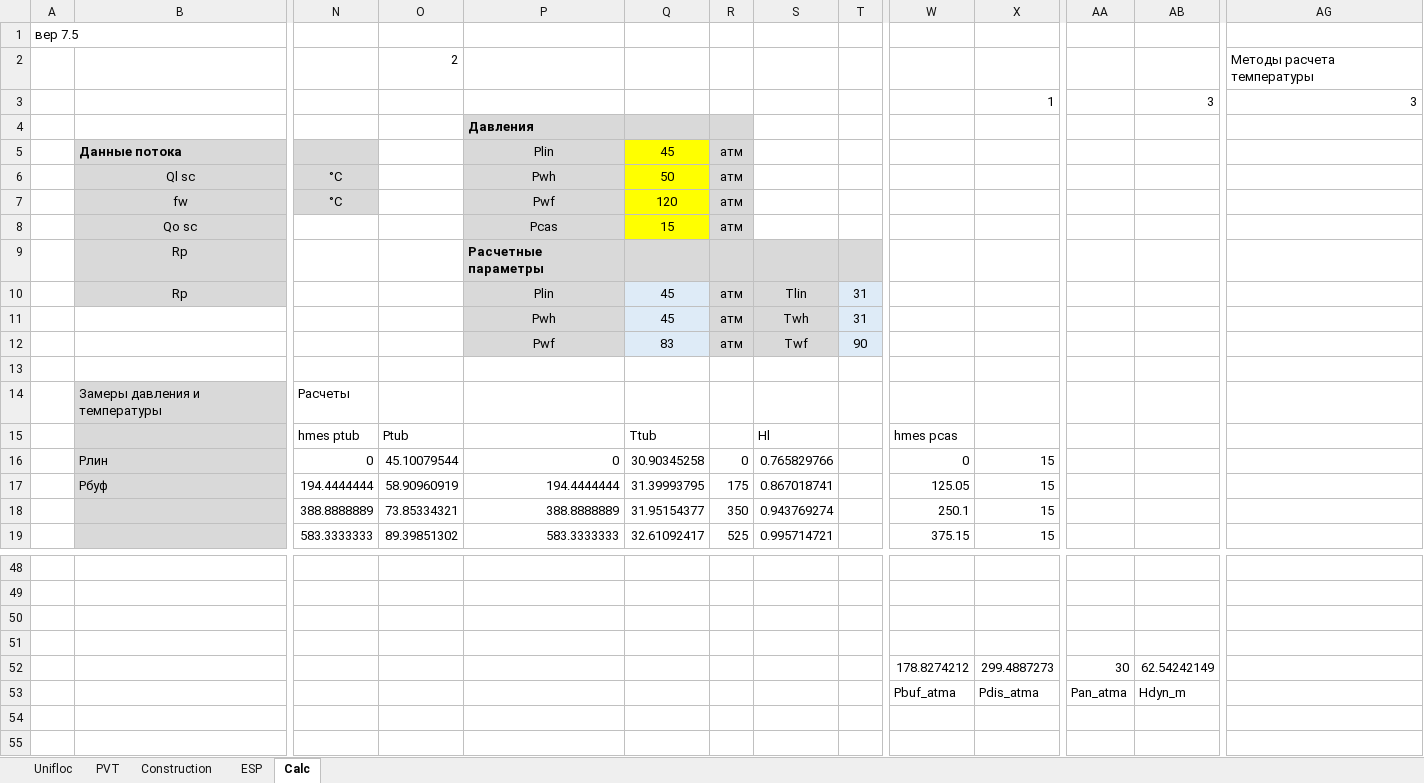
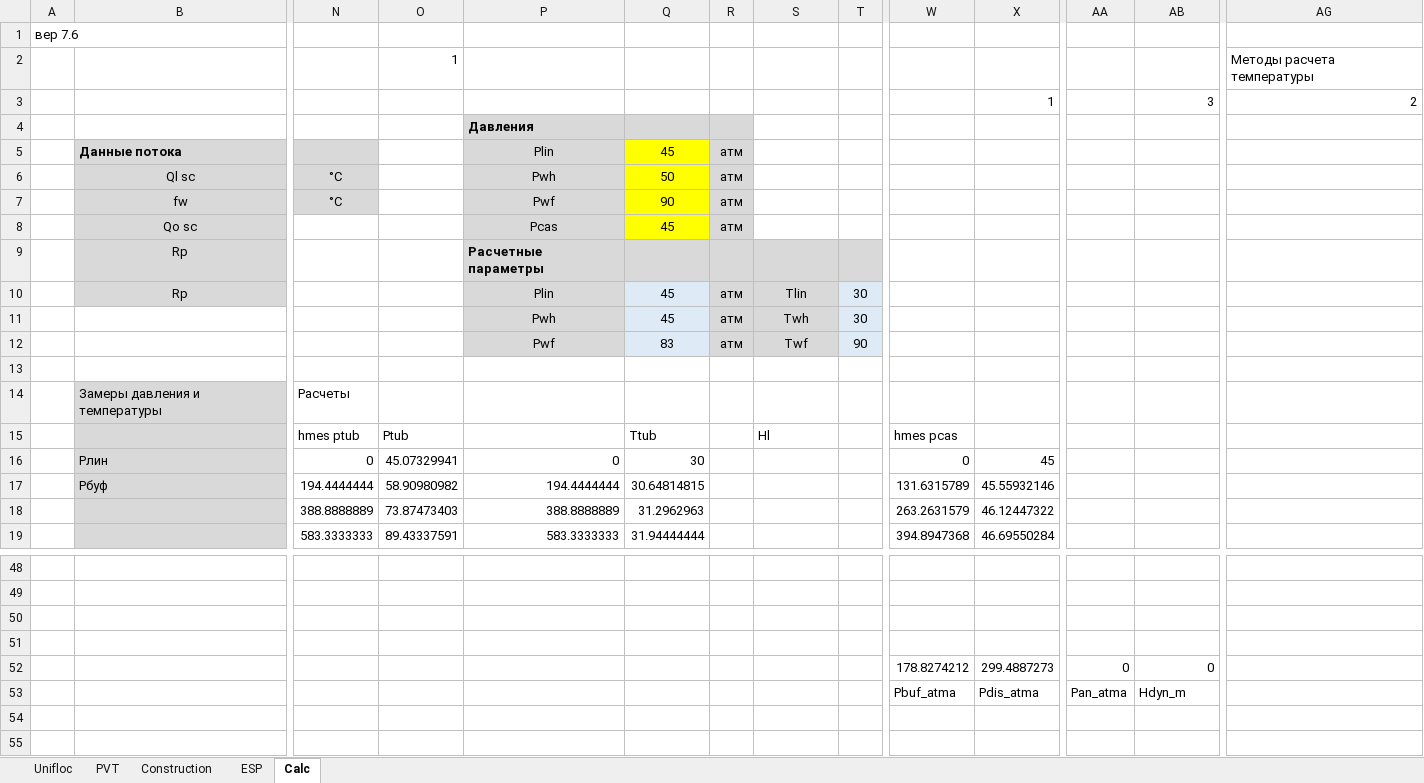
Before and after one commit to unifloc/unifloc_vba, an Excel workbook: apps/UF7_calc_ESP.xlsm, sheet Calc, drawn as a sheet; only a part is shown, gaps mark what is left out; values as stored, in another font and other column widths than the file's, no borders; charts and pictures not drawn; the diff covers the shown part only; the diff names each change by its address in the sheet, - before the commit and + after, or states it on an @@ line.

```diff
--- a/apps/UF7_calc_ESP.xlsm (sheet Calc)
+++ b/apps/UF7_calc_ESP.xlsm (sheet Calc)
-A1: вер 7.5
+A1: вер 7.6
-O2: 2
+O2: 1
-AG3: 3
+AG3: 2
-Q7: 120
+Q7: 90
-Q8: 15
+Q8: 45
-T10:T11: 31
+T10:T11: 30
-O16: 45.10079544
+O16: 45.07329941
-Q16: 30.90345258
+Q16: 30
-R16: 0
+R16: (empty)
-S16: 0.765829766
+S16: (empty)
-X16: 15
+X16: 45
-O17: 58.90960919
+O17: 58.90980982
-Q17: 31.39993795
+Q17: 30.64814815
-R17: 175
+R17: (empty)
-S17: 0.867018741
+S17: (empty)
-W17: 125.05
+W17: 131.6315789
-X17: 15
+X17: 45.55932146
-O18: 73.85334321
+O18: 73.87473403
-Q18: 31.95154377
+Q18: 31.2962963
-R18: 350
+R18: (empty)
-S18: 0.943769274
+S18: (empty)
-W18: 250.1
+W18: 263.2631579
-X18: 15
+X18: 46.12447322
-O19: 89.39851302
+O19: 89.43337591
-Q19: 32.61092417
+Q19: 31.94444444
-R19: 525
+R19: (empty)
-S19: 0.995714721
+S19: (empty)
-W19: 375.15
+W19: 394.8947368
-X19: 15
+X19: 46.69550284
-AA52: 30
+AA52: 0
-AB52: 62.54242149
+AB52: 0
```
Also changed, not shown: 100 edited cells elsewhere in this sheet, sheet PVT, sheet Unifloc, sheet ESP, sheet Construction, formulas that keep their value, charts or pictures, apps/UF7_calc_GL.xlsm, excercises simple/2.Basic separation.xlsx, 37 other files.
